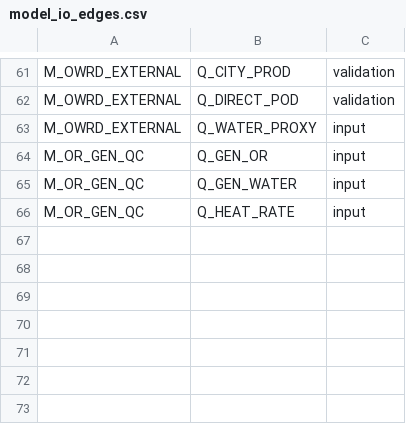
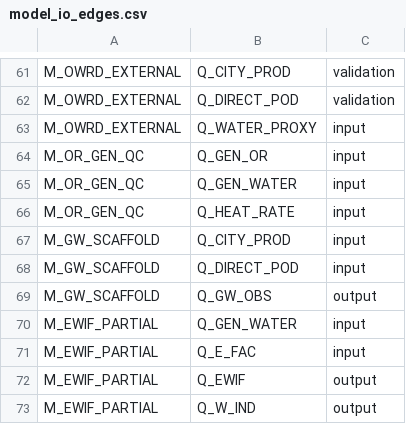
Before and after one commit to nicacevedo/data-center-externalities-modeling, a CSV file: Meta_Prineville_Oregon_v3/outputs/pipeline_report/model_io_edges.csv, drawn as a sheet; only a part is shown, gaps mark what is left out; the diff names each change by its address in the sheet, - before the commit and + after, or states it on an @@ line.

```diff
--- a/Meta_Prineville_Oregon_v3/outputs/pipeline_report/model_io_edges.csv
+++ b/Meta_Prineville_Oregon_v3/outputs/pipeline_report/model_io_edges.csv
+row 67: M_GW_SCAFFOLD | Q_CITY_PROD | input
+row 68: M_GW_SCAFFOLD | Q_DIRECT_POD | input
+row 69: M_GW_SCAFFOLD | Q_GW_OBS | output
+row 70: M_EWIF_PARTIAL | Q_GEN_WATER | input
+row 71: M_EWIF_PARTIAL | Q_E_FAC | input
+row 72: M_EWIF_PARTIAL | Q_EWIF | output
+row 73: M_EWIF_PARTIAL | Q_W_IND | output
```
Also changed, not shown: Meta_Prineville_Oregon_v3/outputs/egrid_meta_annual_compare.csv, Meta_Prineville_Oregon_v3/outputs/pipeline_report/data_source_inventory.csv, 32 other files.
